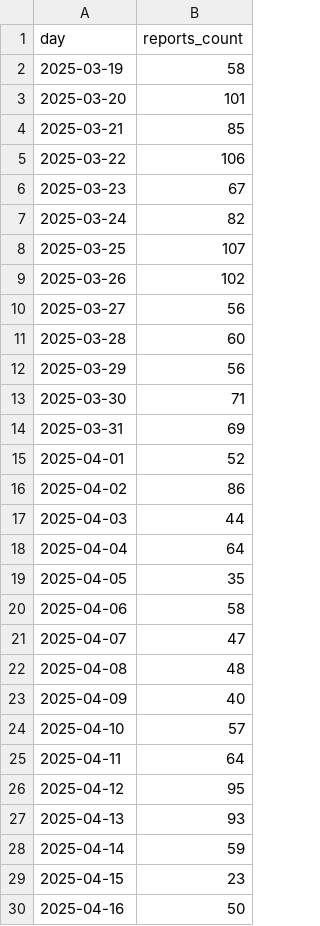
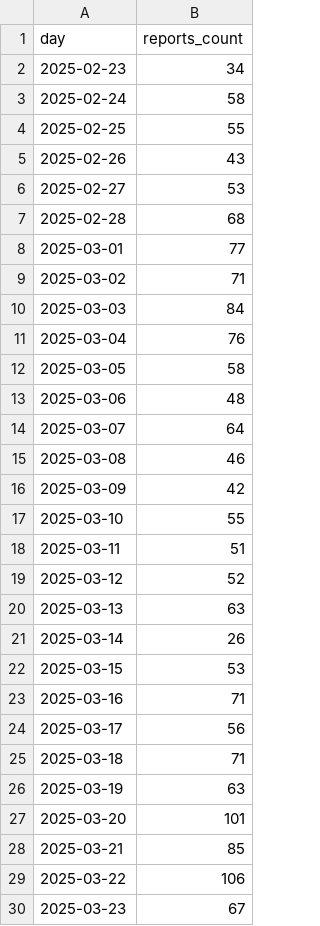
Before and after one commit to leweex95/jarokelo_tracker, a CSV file: data/processed/powerbi/reports_per_day.csv, drawn as a sheet; only a part is shown; the shorter side is filled out with more unchanged rows; the diff covers the shown part only.

```diff
--- a/data/processed/powerbi/reports_per_day.csv
+++ b/data/processed/powerbi/reports_per_day.csv
@@ -1,3 +1,27 @@
 day,reports_count
-2025-03-19,58
+2025-02-23,34
+2025-02-24,58
+2025-02-25,55
+2025-02-26,43
+2025-02-27,53
+2025-02-28,68
+2025-03-01,77
+2025-03-02,71
+2025-03-03,84
+2025-03-04,76
+2025-03-05,58
+2025-03-06,48
+2025-03-07,64
+2025-03-08,46
+2025-03-09,42
+2025-03-10,55
+2025-03-11,51
+2025-03-12,52
+2025-03-13,63
+2025-03-14,26
+2025-03-15,53
+2025-03-16,71
+2025-03-17,56
+2025-03-18,71
+2025-03-19,63
 2025-03-20,101
```
Also changed, not shown: 1 added row and 1 edited cell elsewhere in this file, data/processed/powerbi/reports_geo.csv, data/processed/powerbi/reports_per_category.csv, 5 other files.
